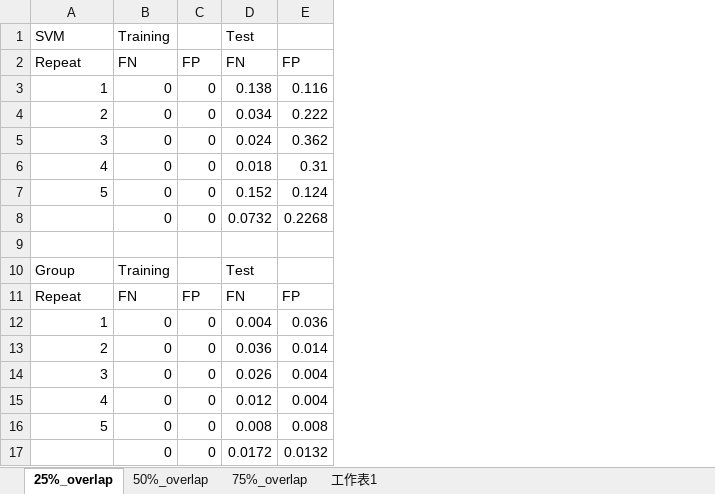
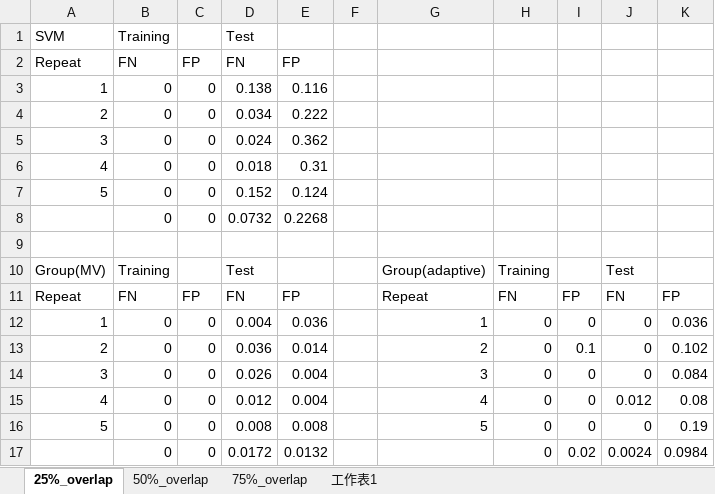
Before and after one commit to cloud76508/Group_Learning, an Excel workbook: digit_small_digit_matrix/Results/Summary_random_order.xlsx, sheet 25%_overlap, drawn as a sheet; values as stored, in another font and other column widths than the file's, no borders; the diff names each change by its address in the sheet, - before the commit and + after, or states it on an @@ line.

```diff
--- a/digit_small_digit_matrix/Results/Summary_random_order.xlsx (sheet 25%_overlap)
+++ b/digit_small_digit_matrix/Results/Summary_random_order.xlsx (sheet 25%_overlap)
+column F, empty
+column G, rows 10-16: Group(adaptive) | Repeat | 1 | 2 | 3 | 4 | 5
+column H, rows 10-17: Training | FN | 0 | 0 | 0 | 0 | 0 | 0
+column I, rows 11-17: FP | 0 | 0.1 | 0 | 0 | 0 | 0.02
+column J, rows 10-17: Test | FN | 0 | 0 | 0 | 0.012 | 0 | 0.0024
+column K, rows 11-17: FP | 0.036 | 0.102 | 0.084 | 0.08 | 0.19 | 0.0984
-A10: Group
+A10: Group(MV)
```
Also changed, not shown: sheet 75%_overlap, sheet 50%_overlap, 44 other files.
